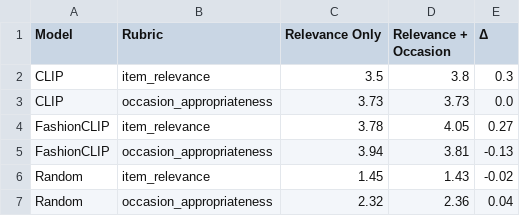
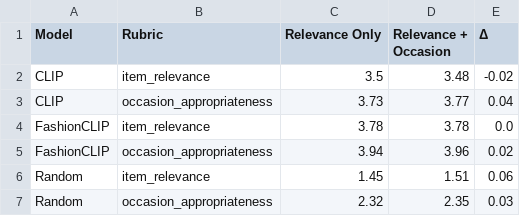
Before and after one commit to zhenyihuchen/Fast-Fashion-Assistant-using-RecSys, a CSV file: evaluation/results/ablation_focused_comparison.csv, drawn as a sheet.

```diff
--- a/evaluation/results/ablation_focused_comparison.csv
+++ b/evaluation/results/ablation_focused_comparison.csv
@@ -1,7 +1,7 @@
 Model,Rubric,Relevance Only,Relevance + Occasion,Δ
-CLIP,item_relevance,3.5,3.8,0.3
-CLIP,occasion_appropriateness,3.73,3.73,0.0
-FashionCLIP,item_relevance,3.78,4.05,0.27
-FashionCLIP,occasion_appropriateness,3.94,3.81,-0.13
-Random,item_relevance,1.45,1.43,-0.02
-Random,occasion_appropriateness,2.32,2.36,0.04
+CLIP,item_relevance,3.5,3.48,-0.02
+CLIP,occasion_appropriateness,3.73,3.77,0.04
+FashionCLIP,item_relevance,3.78,3.78,0.0
+FashionCLIP,occasion_appropriateness,3.94,3.96,0.02
+Random,item_relevance,1.45,1.51,0.06
+Random,occasion_appropriateness,2.32,2.35,0.03
```
Also changed, not shown: evaluation/results/ablation_full_table.csv, 18 other files.
